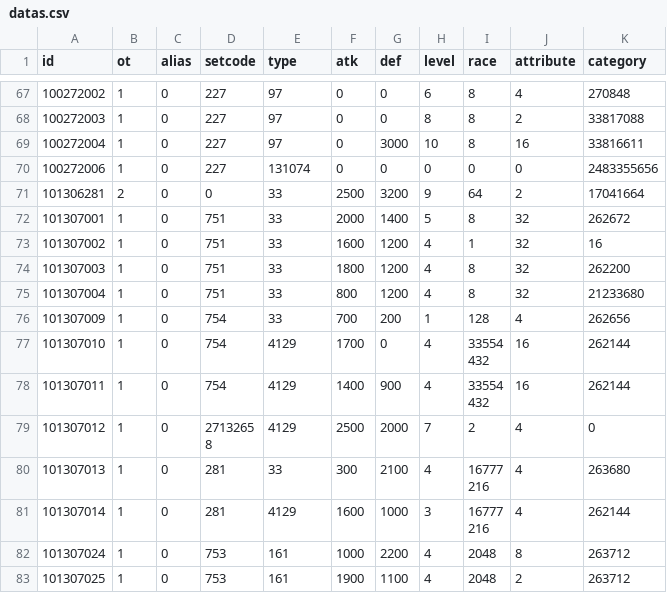
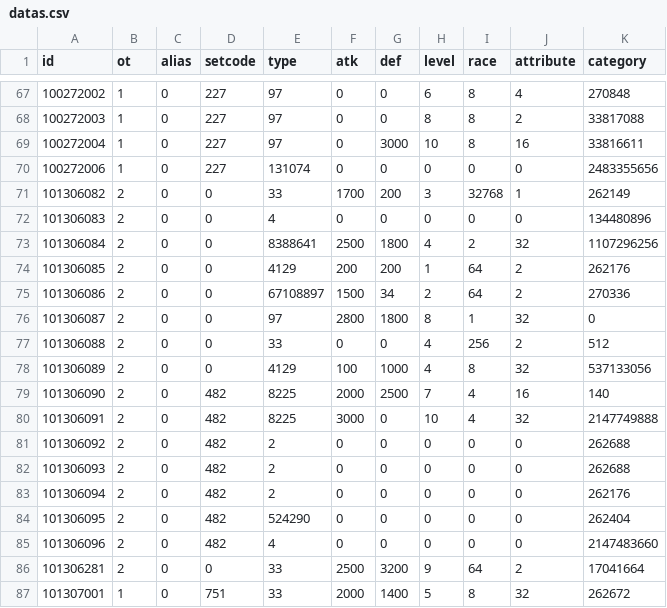
Before and after one commit to ElderLich/TransSuperpre, a CSV file: EN/datas.csv, drawn as a sheet; only a part is shown, gaps mark what is left out; the shorter side is filled out with more unchanged rows.

```diff
--- a/EN/datas.csv
+++ b/EN/datas.csv
@@ -70,2 +70,17 @@ id,ot,alias,setcode,type,atk,def,level,race,attribute,category
 100272006,1,0,227,131074,0,0,0,0,0,2483355656
+101306082,2,0,0,33,1700,200,3,32768,1,262149
+101306083,2,0,0,4,0,0,0,0,0,134480896
+101306084,2,0,0,8388641,2500,1800,4,2,32,1107296256
+101306085,2,0,0,4129,200,200,1,64,2,262176
+101306086,2,0,0,67108897,1500,34,2,64,2,270336
+101306087,2,0,0,97,2800,1800,8,1,32,0
+101306088,2,0,0,33,0,0,4,256,2,512
+101306089,2,0,0,4129,100,1000,4,8,32,537133056
+101306090,2,0,482,8225,2000,2500,7,4,16,140
+101306091,2,0,482,8225,3000,0,10,4,32,2147749888
+101306092,2,0,482,2,0,0,0,0,0,262688
+101306093,2,0,482,2,0,0,0,0,0,262688
+101306094,2,0,482,2,0,0,0,0,0,262176
+101306095,2,0,482,524290,0,0,0,0,0,262404
+101306096,2,0,482,4,0,0,0,0,0,2147483660
 101306281,2,0,0,33,2500,3200,9,64,2,17041664
```
Also changed, not shown: EN/cards-index.csv, 34 other files.
